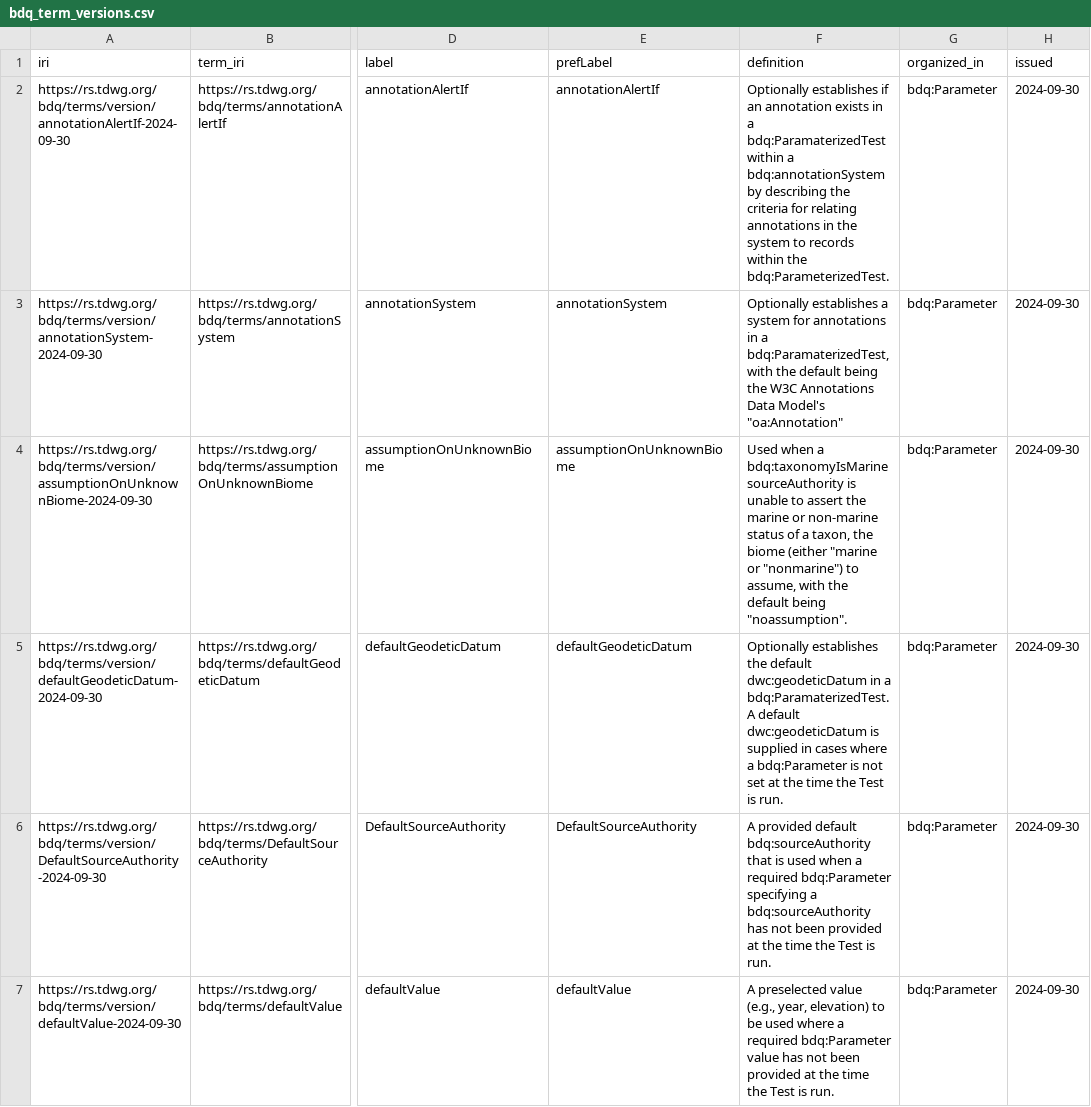
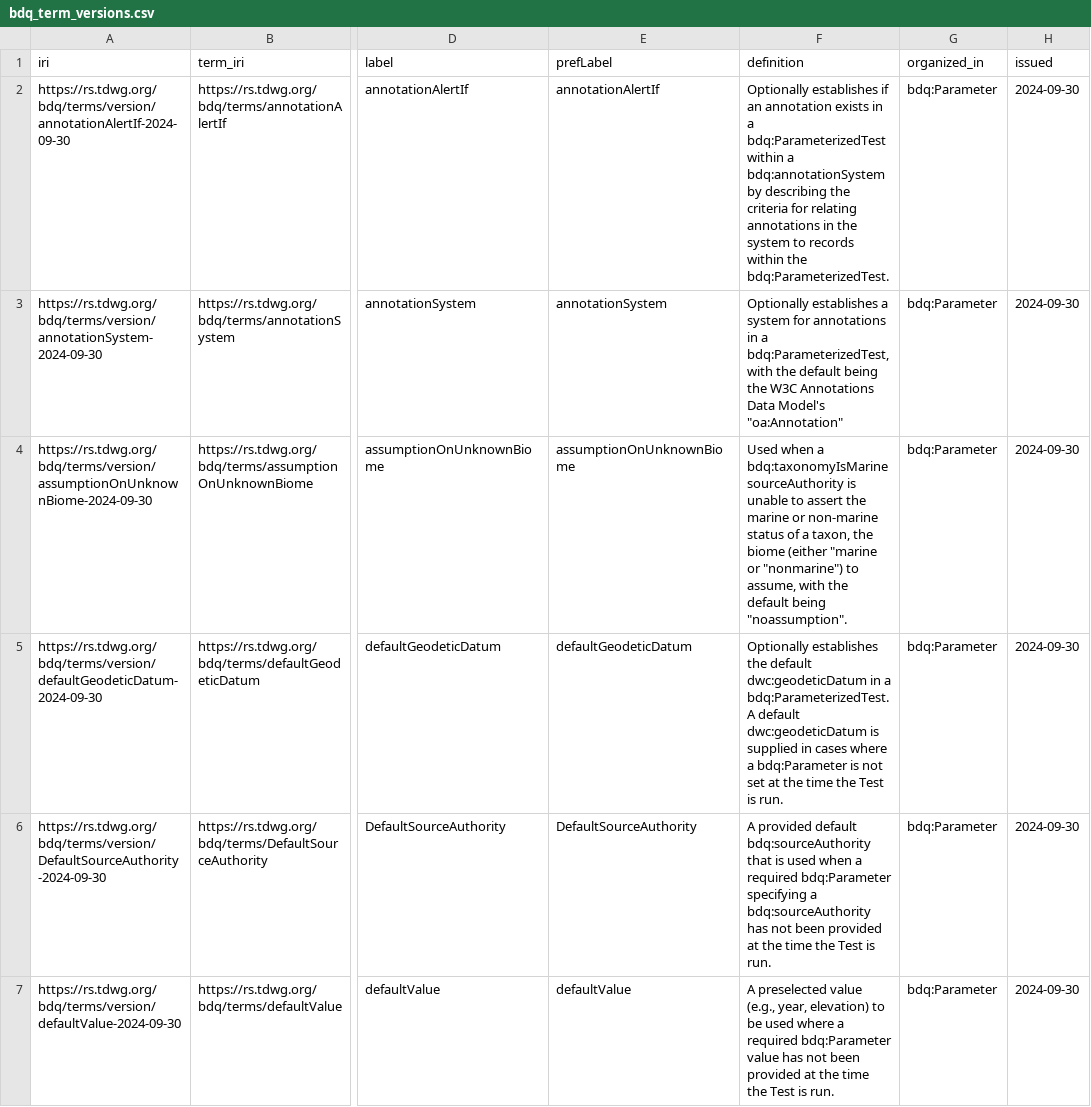
Before and after one commit to tdwg/bdq, a CSV file: tg2/_review/vocabulary/bdq_term_versions.csv, drawn as a sheet; only a part is shown, gaps mark what is left out; the diff covers the shown part only; the diff names each change by its address in the sheet, - before the commit and + after, or states it on an @@ line.

Commit message:
Correcting instances of typo of Paramaterized for Parameterized addressing item 1 in BDQ Controlled Vocabulary List of Terms section of #309. Rebuilding generated documents.

```diff
--- a/tg2/_review/vocabulary/bdq_term_versions.csv
+++ b/tg2/_review/vocabulary/bdq_term_versions.csv
-F2 (definition): …in a bdq:ParamaterizedTest within a…
+F2 (definition): …in a bdq:ParameterizedTest within a…
-F3 (definition): …in a bdq:ParamaterizedTest, with the…
+F3 (definition): …in a bdq:ParameterizedTest, with the…
-F5 (definition): …in a bdq:ParamaterizedTest. A default…
+F5 (definition): …in a bdq:ParameterizedTest. A default…
```
Also changed, not shown: 1 edited cell elsewhere in this file, 2 other files.
